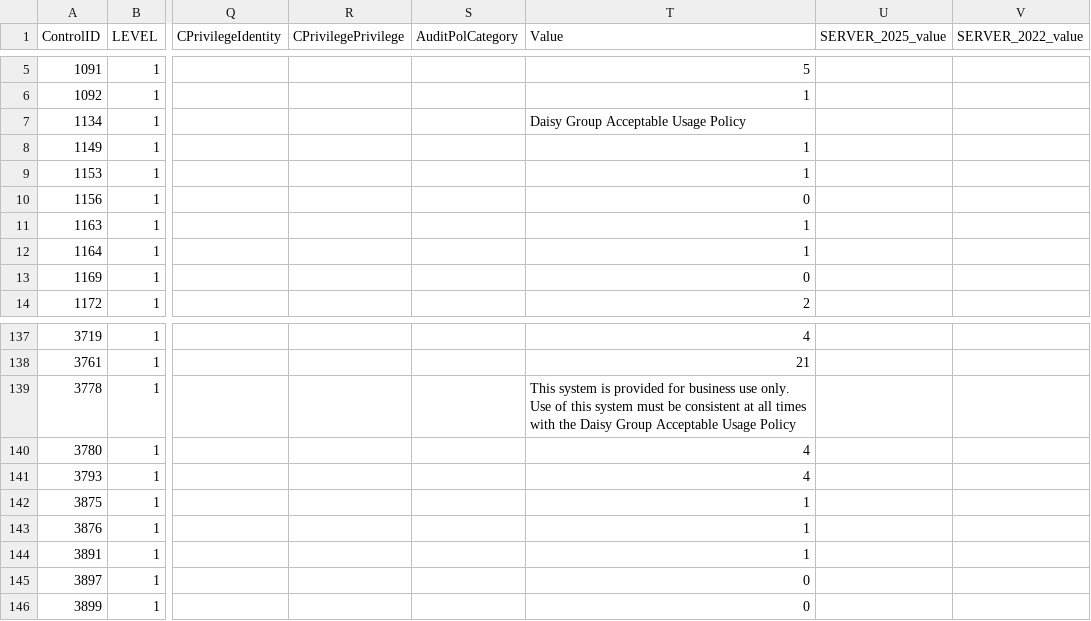
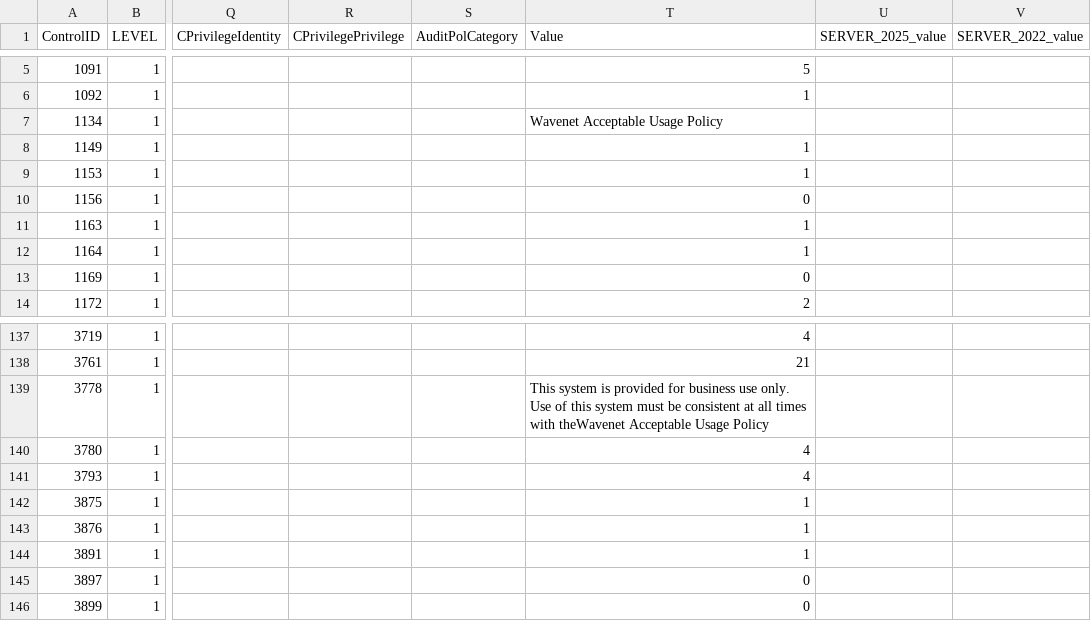
Before and after one commit to wavenetuk/windows-cis-hardening, a CSV file: controls.csv, drawn as a sheet; only a part is shown, gaps mark what is left out; the diff names each change by its address in the sheet, - before the commit and + after, or states it on an @@ line.

Commit message:
fix: update login banner policies to reflect Wavenet Acceptable Usage Policy (#12)

```diff
--- a/controls.csv
+++ b/controls.csv
-T7 (Value): Daisy Group Acceptable Usage Policy
+T7 (Value): Wavenet Acceptable Usage Policy
-T139 (Value): …times with the Daisy Group Acceptable Usage…
+T139 (Value): …times with theWavenet Acceptable Usage…
```
